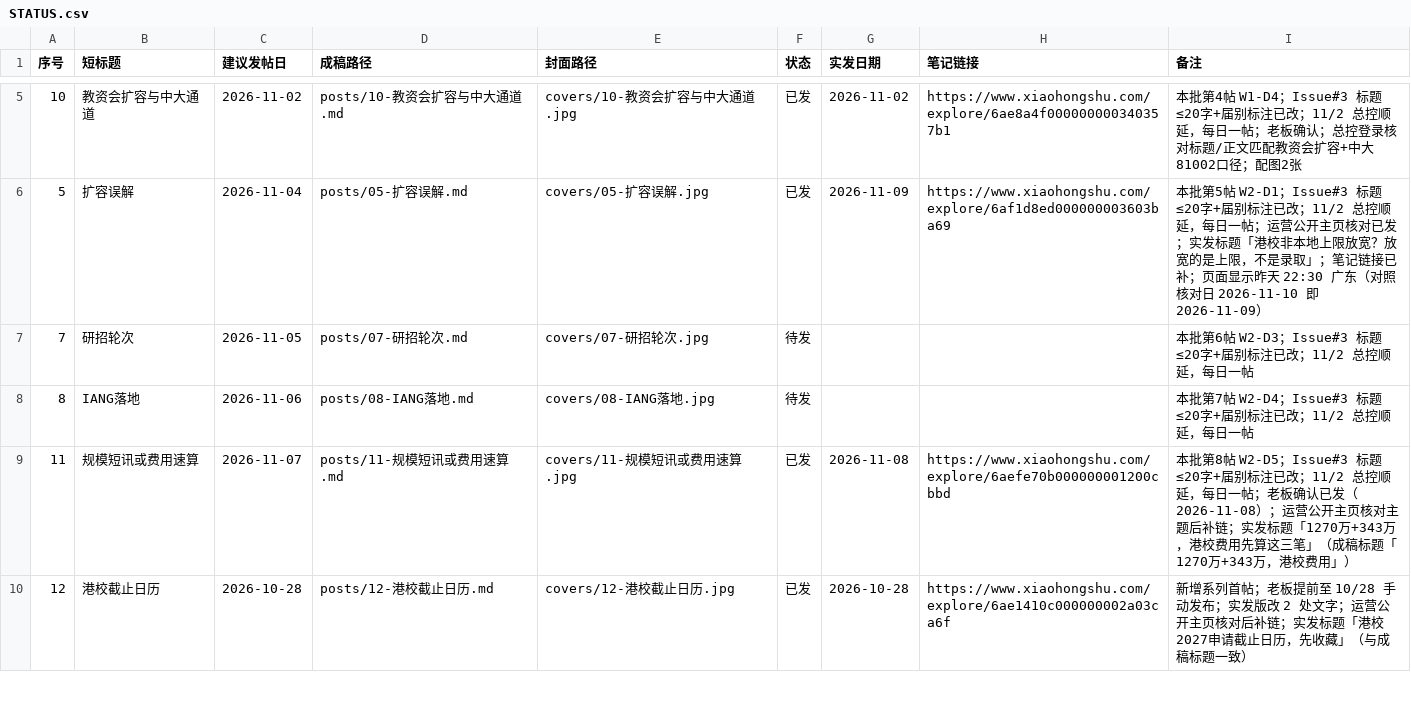
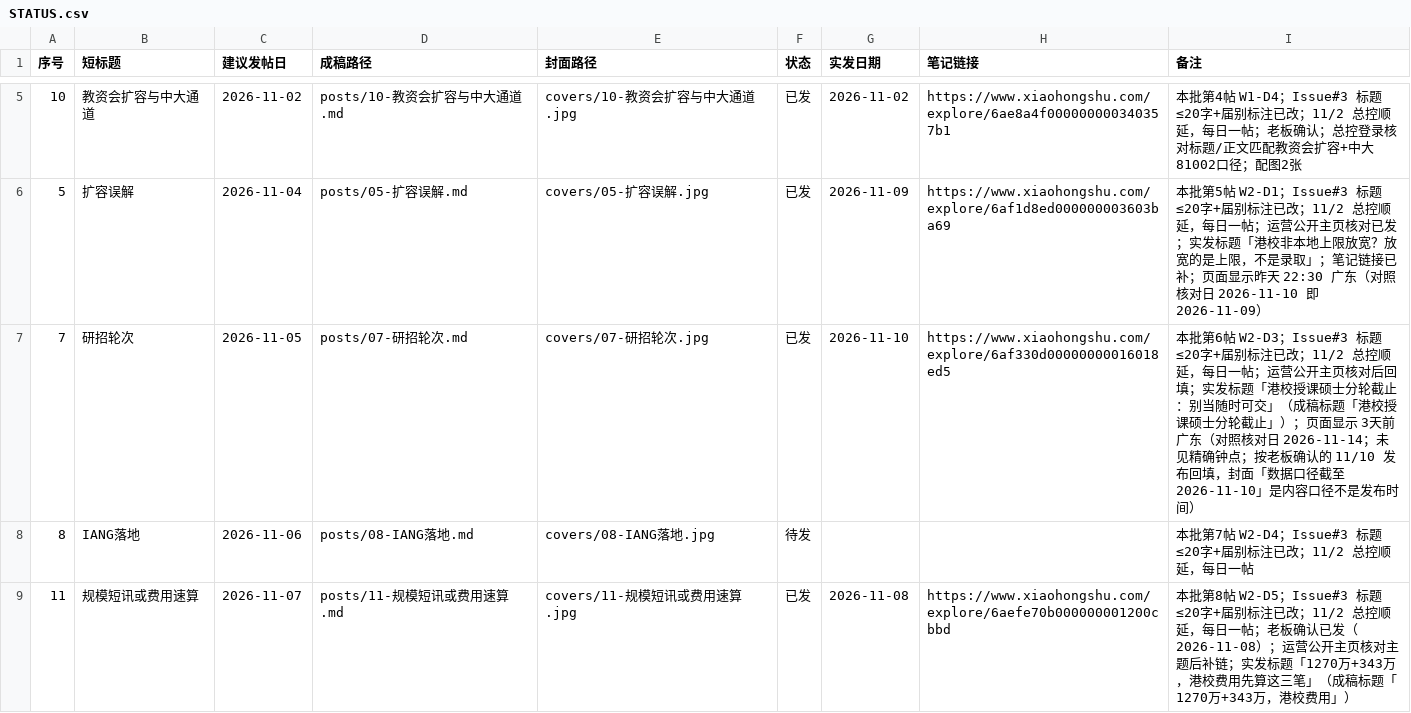
Before and after one commit to MrHypeer/hipipe-xiaohongshu, a CSV file: STATUS.csv, drawn as a sheet; only a part is shown, gaps mark what is left out; the shorter side is filled out with more unchanged rows.

```diff
--- a/STATUS.csv
+++ b/STATUS.csv
@@ -6,3 +6,3 @@
 5,扩容误解,2026-11-04,posts/05-扩容误解.md,covers/05-扩容误解.jpg,已发,2026-11-09,https://www.xiaohongshu.com/explore/6af1d8ed000000003603ba69,本批第5帖 W2-D1；Issue#3 标题≤20字+届别标注已改；11/2 总控顺延，每日一帖；运营公开主页核对已发；实发标题「港校非本地上限放宽？放宽的是上限，不是录取」；笔记链接已补；页面显示昨天 22:30 广东（对照核对日 2026-11-10 即 2026-11-09）
-7,研招轮次,2026-11-05,posts/07-研招轮次.md,covers/07-研招轮次.jpg,待发,,,本批第6帖 W2-D3；Issue#3 标题≤20字+届别标注已改；11/2 总控顺延，每日一帖
+7,研招轮次,2026-11-05,posts/07-研招轮次.md,covers/07-研招轮次.jpg,已发,2026-11-10,https://www.xiaohongshu.com/explore/6af330d00000000016018ed5,本批第6帖 W2-D3；Issue#3 标题≤20字+届别标注已改；11/2 总控顺延，每日一帖；运营公开主页核对后回填；实发标题「港校授课硕士分轮截止：别当随时可交」（成稿标题「港校授课硕士分轮截止」）；页面显示 3天前 广东（对照核对日 2026-11-14；未见精确钟点；按老板确认的 11/10 发布回填，封面「数据口径截至 2026-11-10」是内容口径不是发布时间）
 8,IANG落地,2026-11-06,posts/08-IANG落地.md,covers/08-IANG落地.jpg,待发,,,本批第7帖 W2-D4；Issue#3 标题≤20字+届别标注已改；11/2 总控顺延，每日一帖
```
Also changed, not shown: 4 other files.
